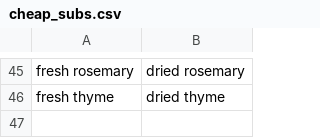
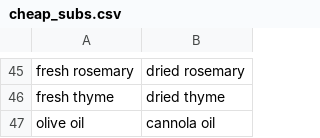
Before and after one commit to ManikantaMandlem/Recipe-transformation-using-Parsing, a CSV file: data/cheap_subs.csv, drawn as a sheet; only a part is shown, gaps mark what is left out.

```diff
--- a/data/cheap_subs.csv
+++ b/data/cheap_subs.csv
@@ -46 +46,2 @@ fresh rosemary,dried rosemary
 fresh thyme,dried thyme
+olive oil,cannola oil
```
Also changed, not shown: 6 other files.
